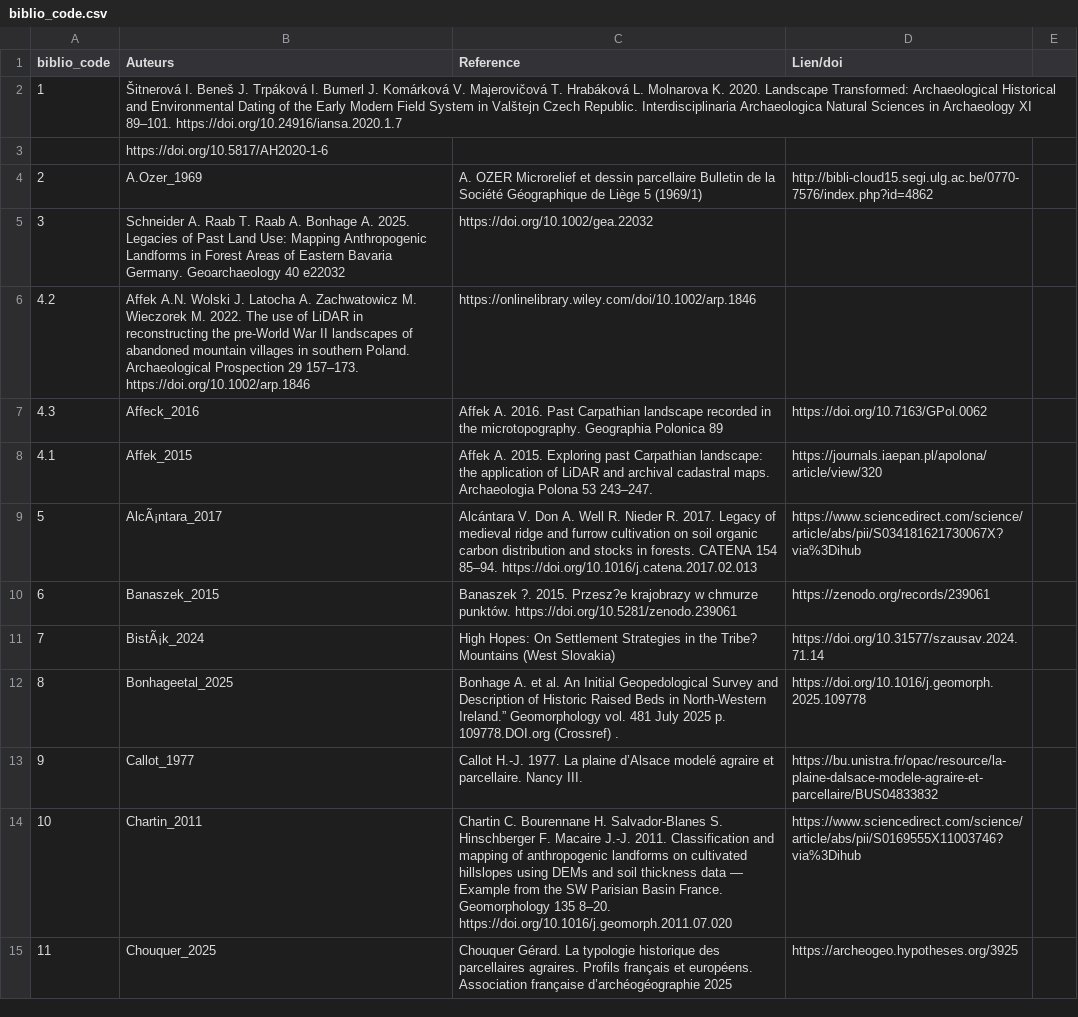
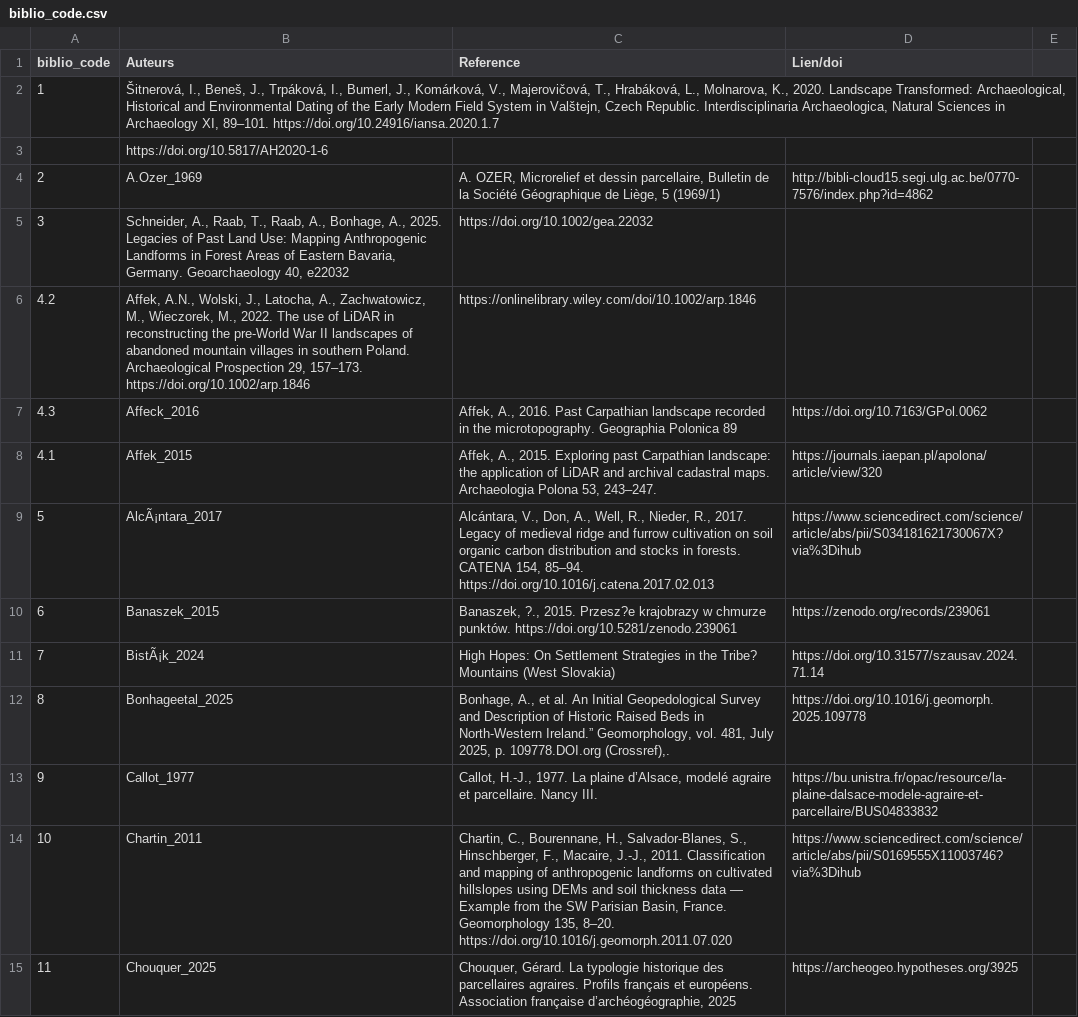
Before and after one commit to borg-e/Former-Fields-Relics-webmp, a CSV file: biblio_code.csv, drawn as a sheet; only a part is shown; the diff covers the shown part only; the diff names each change by its address in the sheet, - before the commit and + after, or states it on an @@ line.

Commit message:
biblio_code.csv

```diff
--- a/biblio_code.csv
+++ b/biblio_code.csv
-B2 (Auteurs): Šitnerová I. Beneš J. Trpáková I. Bumerl J. Komárková V. Majerovičová T. Hrabáková L. Molnarova K. 2020. Landscape Transformed: Archaeological Historical and Environmental Dating of the Early Modern Field System in Valštejn Czech Republic. Interdisciplinaria Archaeologica Natural Sciences in Archaeology XI 89–101. https://doi.org/10.24916/iansa.2020.1.7
+B2 (Auteurs): Šitnerová, I., Beneš, J., Trpáková, I., Bumerl, J., Komárková, V., Majerovičová, T., Hrabáková, L., Molnarova, K., 2020. Landscape Transformed: Archaeological, Historical and Environmental Dating of the Early Modern Field System in Valštejn, Czech Republic. Interdisciplinaria Archaeologica, Natural Sciences in Archaeology XI, 89–101. https://doi.org/10.24916/iansa.2020.1.7
-C4 (Reference): A. OZER Microrelief et dessin parcellaire Bulletin de la Société Géographique de Liège 5 (1969/1)
+C4 (Reference): A. OZER, Microrelief et dessin parcellaire, Bulletin de la Société Géographique de Liège, 5 (1969/1)
-B5 (Auteurs): Schneider A. Raab T. Raab A. Bonhage A. 2025. Legacies of Past Land Use: Mapping Anthropogenic Landforms in Forest Areas of Eastern Bavaria Germany. Geoarchaeology 40 e22032
+B5 (Auteurs): Schneider, A., Raab, T., Raab, A., Bonhage, A., 2025. Legacies of Past Land Use: Mapping Anthropogenic Landforms in Forest Areas of Eastern Bavaria, Germany. Geoarchaeology 40, e22032
-B6 (Auteurs): Affek A.N. Wolski J. Latocha A. Zachwatowicz M. Wieczorek M. 2022. The use of LiDAR in reconstructing the pre-World War II landscapes of abandoned mountain villages in southern Poland. Archaeological Prospection 29 157–173. https://doi.org/10.1002/arp.1846
+B6 (Auteurs): Affek, A.N., Wolski, J., Latocha, A., Zachwatowicz, M., Wieczorek, M., 2022. The use of LiDAR in reconstructing the pre-World War II landscapes of abandoned mountain villages in southern Poland. Archaeological Prospection 29, 157–173. https://doi.org/10.1002/arp.1846
-C7 (Reference): Affek A. 2016. Past…
+C7 (Reference): Affek, A., 2016. Past…
-C8 (Reference): Affek A. 2015. Exploring past Carpathian landscape: the application of LiDAR and archival cadastral maps. Archaeologia Polona 53 243–247.
+C8 (Reference): Affek, A., 2015. Exploring past Carpathian landscape: the application of LiDAR and archival cadastral maps. Archaeologia Polona 53, 243–247.
-C9 (Reference): Alcántara V. Don A. Well R. Nieder R. 2017. Legacy of medieval ridge and furrow cultivation on soil organic carbon distribution and stocks in forests. CATENA 154 85–94. https://doi.org/10.1016/j.catena.2017.02.013
+C9 (Reference): Alcántara, V., Don, A., Well, R., Nieder, R., 2017. Legacy of medieval ridge and furrow cultivation on soil organic carbon distribution and stocks in forests. CATENA 154, 85–94. https://doi.org/10.1016/j.catena.2017.02.013
-C10 (Reference): Banaszek ?. 2015. Przesz?e…
+C10 (Reference): Banaszek, ?., 2015. Przesz?e…
-C12 (Reference): Bonhage A. et al. An Initial Geopedological Survey and Description of Historic Raised Beds in North-Western Ireland.” Geomorphology vol. 481 July 2025 p. 109778.DOI.org (Crossref) .
+C12 (Reference): Bonhage, A., et al. An Initial Geopedological Survey and Description of Historic Raised Beds in North-Western Ireland.” Geomorphology, vol. 481, July 2025, p. 109778.DOI.org (Crossref),.
-C13 (Reference): Callot H.-J. 1977. La plaine d’Alsace modelé agraire…
+C13 (Reference): Callot, H.-J., 1977. La plaine d’Alsace, modelé agraire…
-C14 (Reference): Chartin C. Bourennane H. Salvador-Blanes S. Hinschberger F. Macaire J.-J. 2011. Classification and mapping of anthropogenic landforms on cultivated hillslopes using DEMs and soil thickness data — Example from the SW Parisian Basin France. Geomorphology 135 8–20. https://doi.org/10.1016/j.geomorph.2011.07.020
+C14 (Reference): Chartin, C., Bourennane, H., Salvador-Blanes, S., Hinschberger, F., Macaire, J.-J., 2011. Classification and mapping of anthropogenic landforms on cultivated hillslopes using DEMs and soil thickness data — Example from the SW Parisian Basin, France. Geomorphology 135, 8–20. https://doi.org/10.1016/j.geomorph.2011.07.020
-C15 (Reference): Chouquer Gérard. La typologie historique des parcellaires agraires. Profils français et européens. Association française d’archéogéographie 2025
+C15 (Reference): Chouquer, Gérard. La typologie historique des parcellaires agraires. Profils français et européens. Association française d’archéogéographie, 2025
```
Also changed, not shown: 79 edited cells elsewhere in this file.
